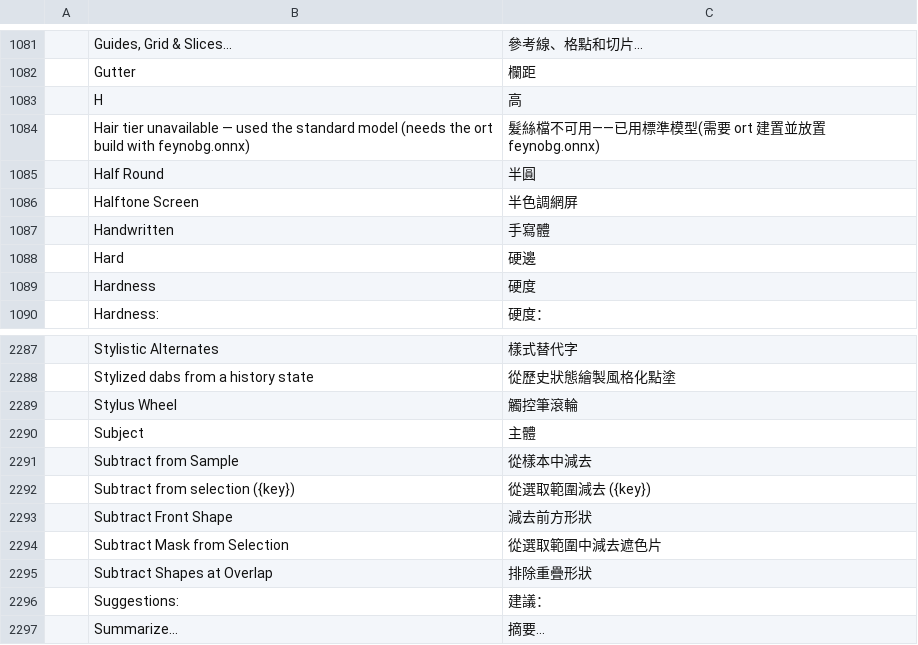
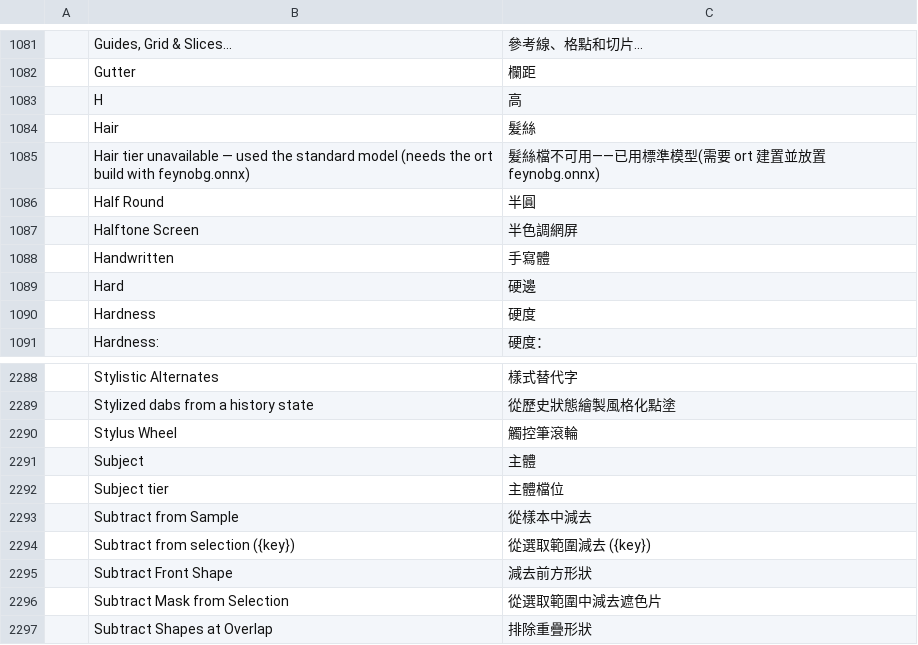
Before and after one commit to ehcapa/craft-i18n, a TSV file: locales/zh-hant/photocraft.tsv, drawn as a sheet; only a part is shown, gaps mark what is left out; the shorter side is filled out with more unchanged rows; the diff names each change by its address in the sheet, - before the commit and + after, or states it on an @@ line.

```diff
--- a/locales/zh-hant/photocraft.tsv
+++ b/locales/zh-hant/photocraft.tsv
+row 1084:  | Hair | 髮絲
+row 2292:  | Subject tier | 主體檔位
```
Also changed, not shown: locales/zh-hans/photocraft.tsv.
